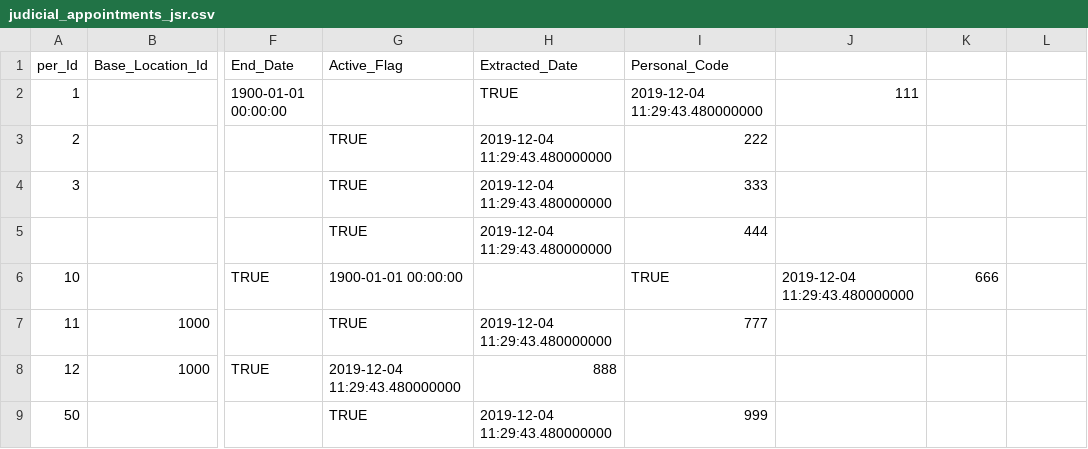
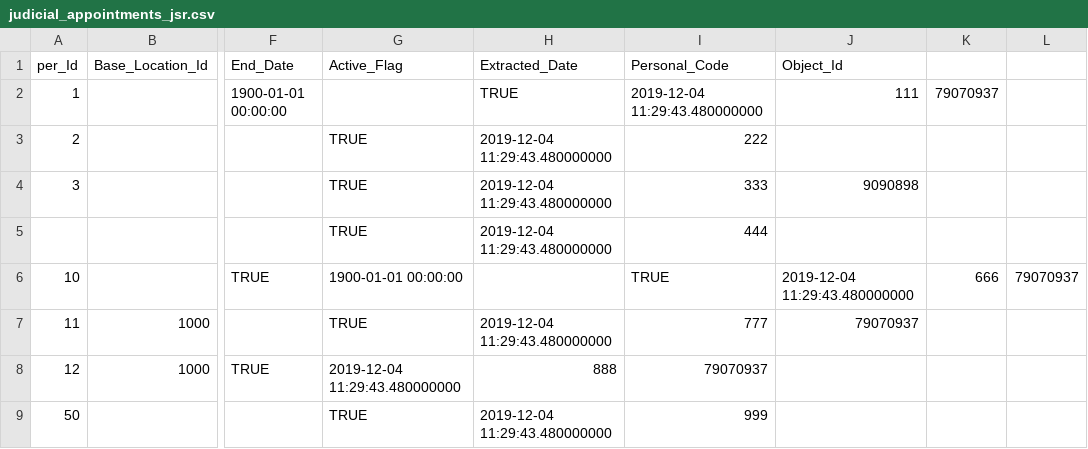
Before and after one commit to uk-gov-mirror/hmcts.rd-judicial-data-load, a CSV file: src/integrationTest/resources/sourceFiles/judicial_appointments_jsr.csv, drawn as a sheet; only a part is shown, gaps mark what is left out; the diff names each change by its address in the sheet, - before the commit and + after, or states it on an @@ line.

```diff
--- a/src/integrationTest/resources/sourceFiles/judicial_appointments_jsr.csv
+++ b/src/integrationTest/resources/sourceFiles/judicial_appointments_jsr.csv
-J1: (empty)
+J1: Object_Id
-K2: (empty)
+K2: 79070937
-J4 (Object_Id): (empty)
+J4 (Object_Id): 9090898
-L6: (empty)
+L6: 79070937
-J7 (Object_Id): (empty)
+J7 (Object_Id): 79070937
-I8 (Personal_Code): (empty)
+I8 (Personal_Code): 79070937
```
Also changed, not shown: src/functionalTest/resources/sourceFiles/parent/judicial_appointments.csv, src/functionalTest/resources/sourceFiles/parent/judicial_office_authorisation.csv, 36 other files.
